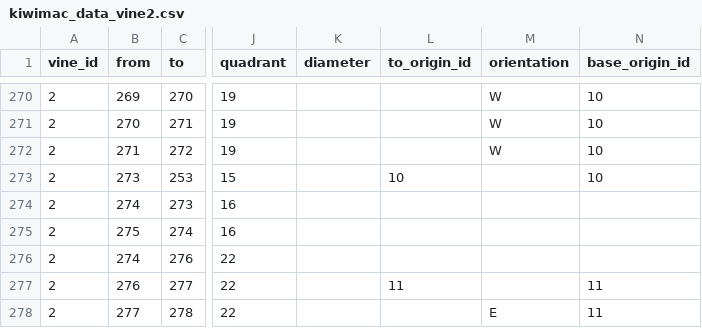
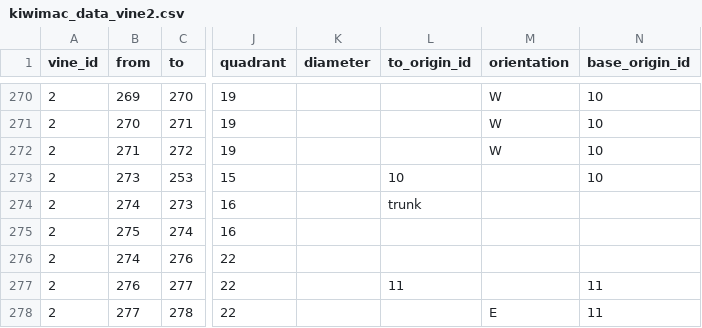
Before and after one commit to patricksnelgar/kiwifruit-graph-theory, a CSV file: input/kiwimac_data_vine2.csv, drawn as a sheet; only a part is shown, gaps mark what is left out; the diff names each change by its address in the sheet, - before the commit and + after, or states it on an @@ line.

```diff
--- a/input/kiwimac_data_vine2.csv
+++ b/input/kiwimac_data_vine2.csv
-L274 (to_origin_id): (empty)
+L274 (to_origin_id): trunk
```
Also changed, not shown: input/kiwimac_data_vine1.csv, 8 other files.
